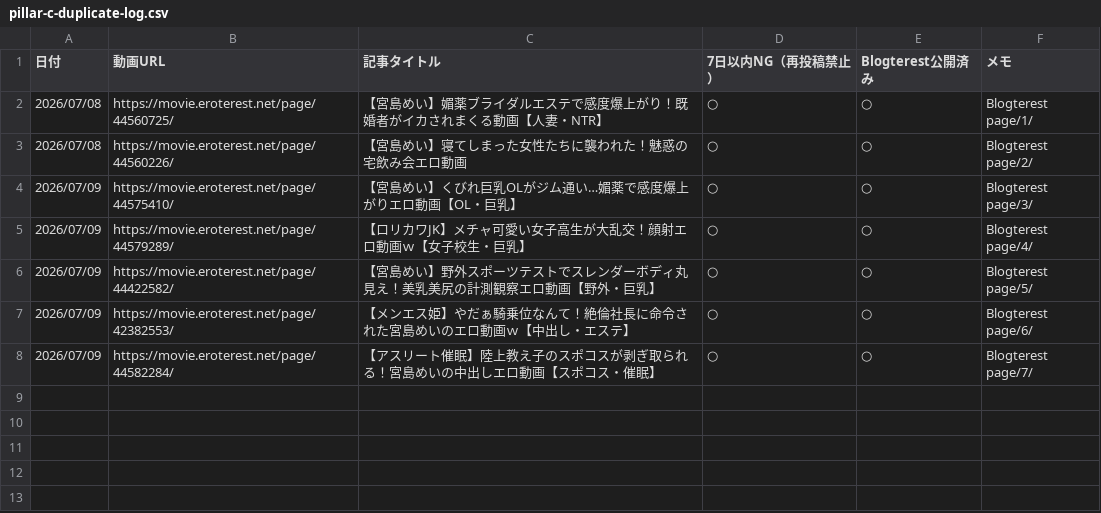
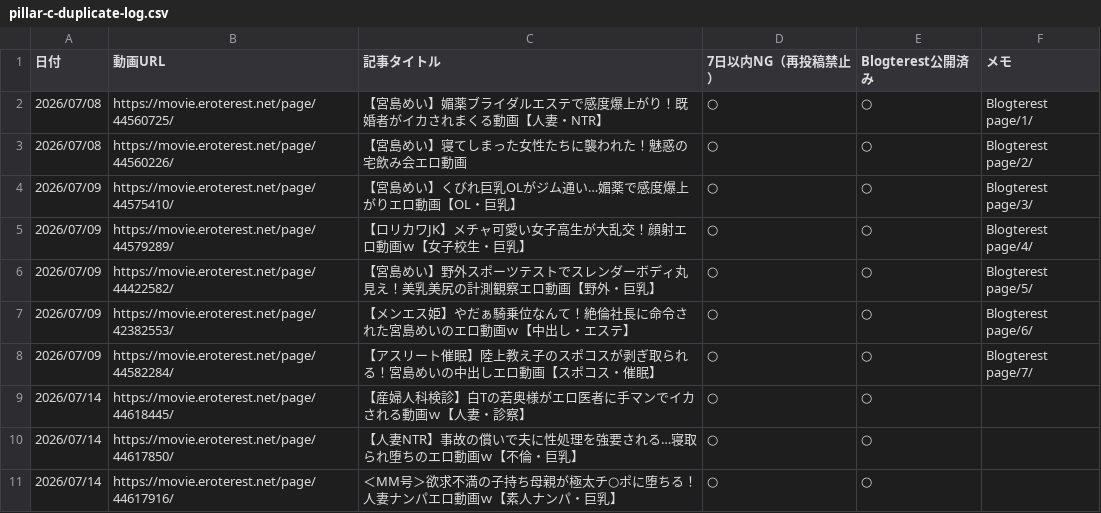
Before and after one commit to shoichimatsumoto/circlemap, a CSV file: docs/pillar-c-duplicate-log.csv, drawn as a sheet.

```diff
--- a/docs/pillar-c-duplicate-log.csv
+++ b/docs/pillar-c-duplicate-log.csv
@@ -8 +8,4 @@
 2026/07/09,https://movie.eroterest.net/page/44582284/,【アスリート催眠】陸上教え子のスポコスが剥ぎ取られる！宮島めいの中出しエロ動画【スポコス・催眠】,○,○,Blogterest page/7/
+2026/07/14,https://movie.eroterest.net/page/44618445/,【産婦人科検診】白Tの若奥様がエロ医者に手マンでイカされる動画ｗ【人妻・診察】,○,○,
+2026/07/14,https://movie.eroterest.net/page/44617850/,【人妻NTR】事故の償いで夫に性処理を強要される…寝取られ堕ちのエロ動画ｗ【不倫・巨乳】,○,○,
+2026/07/14,https://movie.eroterest.net/page/44617916/,＜MM号＞欲求不満の子持ち母親が極太チ○ポに堕ちる！人妻ナンパエロ動画ｗ【素人ナンパ・巨乳】,○,○,
```
Also changed, not shown: 1 other file.
